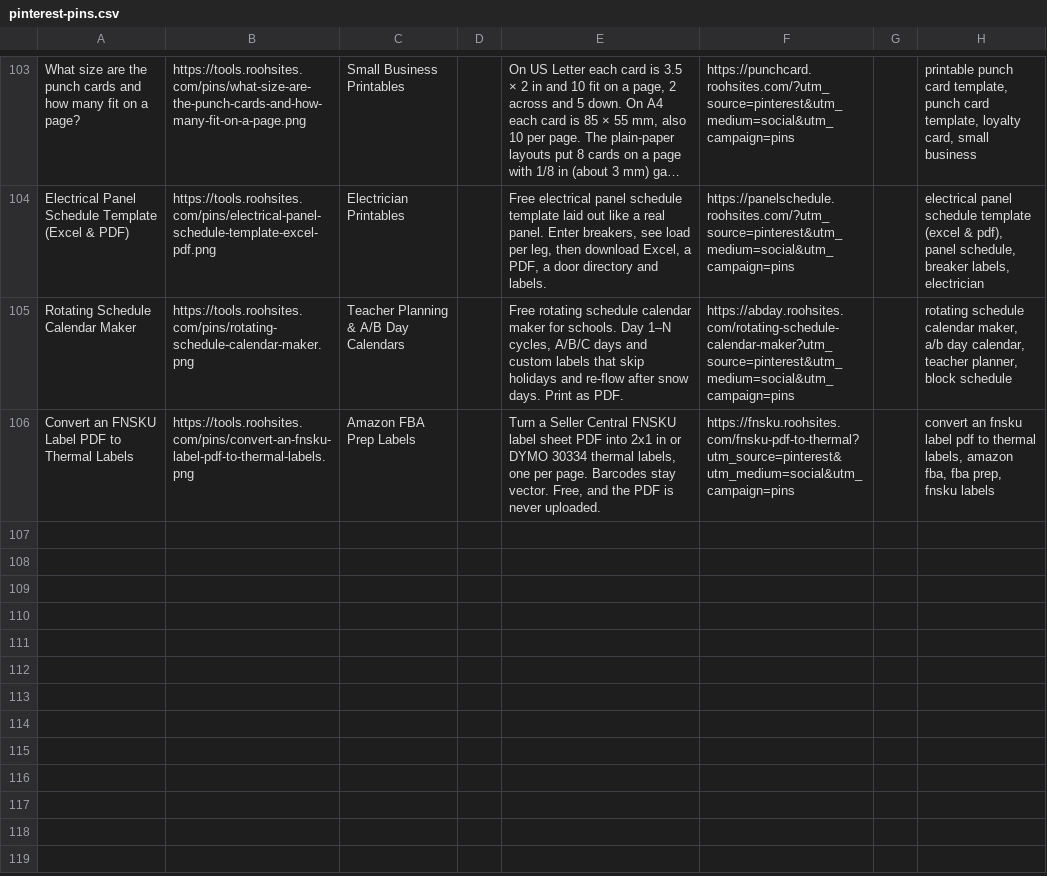
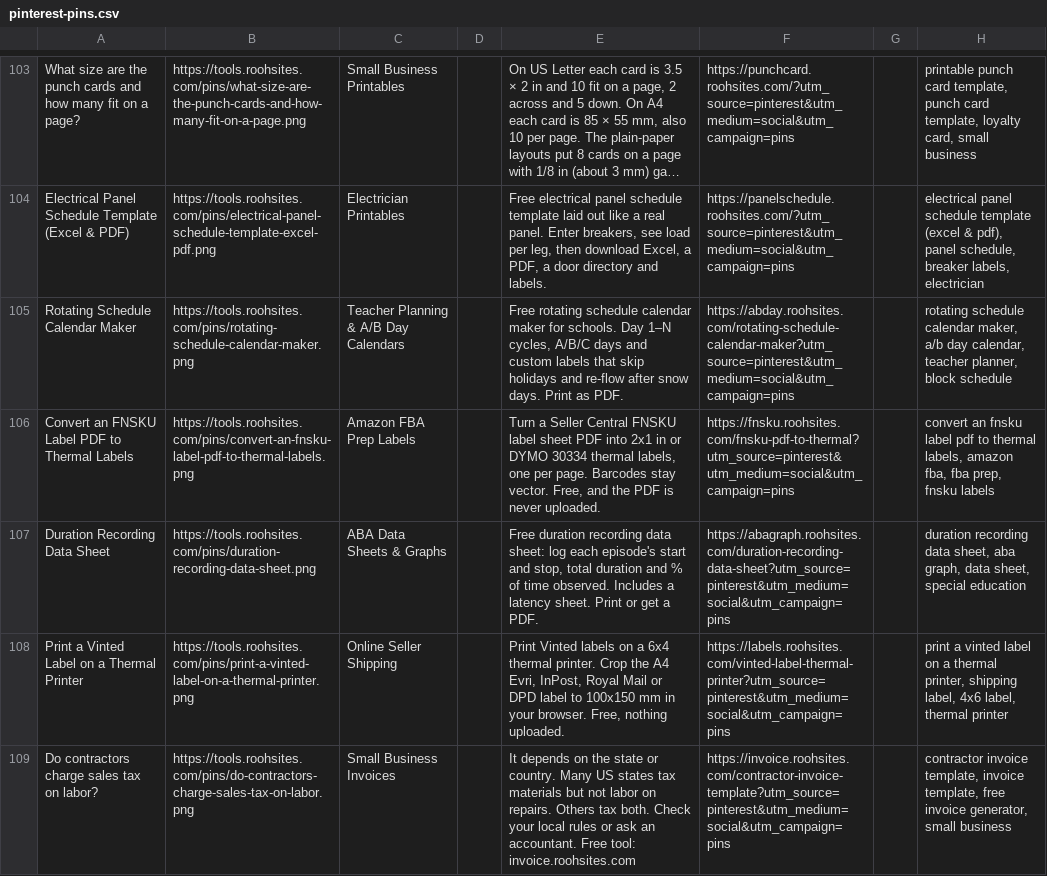
Before and after one commit to sahil9965/test, a CSV file: marketing/pinterest-pins.csv, drawn as a sheet; only a part is shown, gaps mark what is left out; long unchanged cells end in ….

Commit message:
pins: add the day's Pinterest pins

```diff
--- a/marketing/pinterest-pins.csv
+++ b/marketing/pinterest-pins.csv
@@ -106 +106,4 @@ Rotating Schedule Calendar Maker,https://tools.roohsites.com/pins/rotating-sched
 Convert an FNSKU Label PDF to Thermal Labels,https://tools.roohsites.com/pins/convert-an-fnsku-label-pdf-to-thermal-labels.png,Amazon FBA Prep Labels,,"Turn a Seller Central FNSKU label sheet PDF into 2x1 in or DYMO 30334 thermal labels, one per page. Barcodes stay vector. Free, and the PDF is never uploaded.",https://fnsku.roohsites.com/fnsku-pdf-to-thermal?utm_source=pinterest&utm_medium=social&utm_campaign=pins,,"convert an fnsku label pdf to thermal labels, amazon fba, fba prep, fnsku labels"
+Duration Recording Data Sheet,https://tools.roohsites.com/pins/duration-recording-data-sheet.png,ABA Data Sheets & Graphs,,"Free duration recording data sheet: log each episode's start and stop, total duration and % of time observed. Includes a latency sheet. Print or get a PDF.",https://abagraph.roohsites.com/duration-recording-data-sheet?utm_source=pinterest&utm_medium=social&utm_campaign=pins,,"duration recording data sheet, aba graph, data sheet, special education"
+Print a Vinted Label on a Thermal Printer,https://tools.roohsites.com/pins/print-a-vinted-label-on-a-thermal-printer.png,Online Seller Shipping,,"Print Vinted labels on a 6x4 thermal printer. Crop the A4 Evri, InPost, Royal Mail or DPD label to 100x150 mm in your browser. Free, nothing uploaded.",https://labels.roohsites.com/vinted-label-thermal-printer?utm_source=pinterest&utm_medium=social&utm_campaign=pins,,"print a vinted label on a thermal printer, shipping label, 4x6 label, thermal printer"
+Do contractors charge sales tax on labor?,https://tools.roohsites.com/pins/do-contractors-charge-sales-tax-on-labor.png,Small Business Invoices,,It depends on the state or country. Many US states tax materials but not labor on repairs. Others tax both. Check your local rules or ask an accountant. Free tool: invoice.roohsites.com,https://invoice.roohsites.com/contractor-invoice-template?utm_source=pinterest&utm_medium=social&utm_campaign=pins,,"contractor invoice template, invoice template, free invoice generator, small business"
```
Also changed, not shown: 7 other files.
